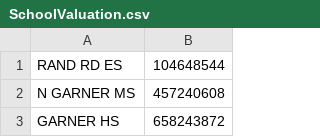
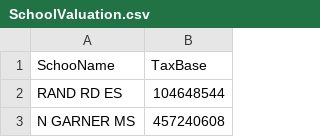
Before and after one commit to jamessdixon/WakeCountySchoolScores, a CSV file: SchoolValuation.csv, drawn as a sheet; only a part is shown; the shorter side is filled out with more unchanged rows; the diff names each change by its address in the sheet, - before the commit and + after, or states it on an @@ line.

```diff
--- a/SchoolValuation.csv
+++ b/SchoolValuation.csv
+row 1: SchooName | TaxBase
```
Also changed, not shown: 4 other files.
